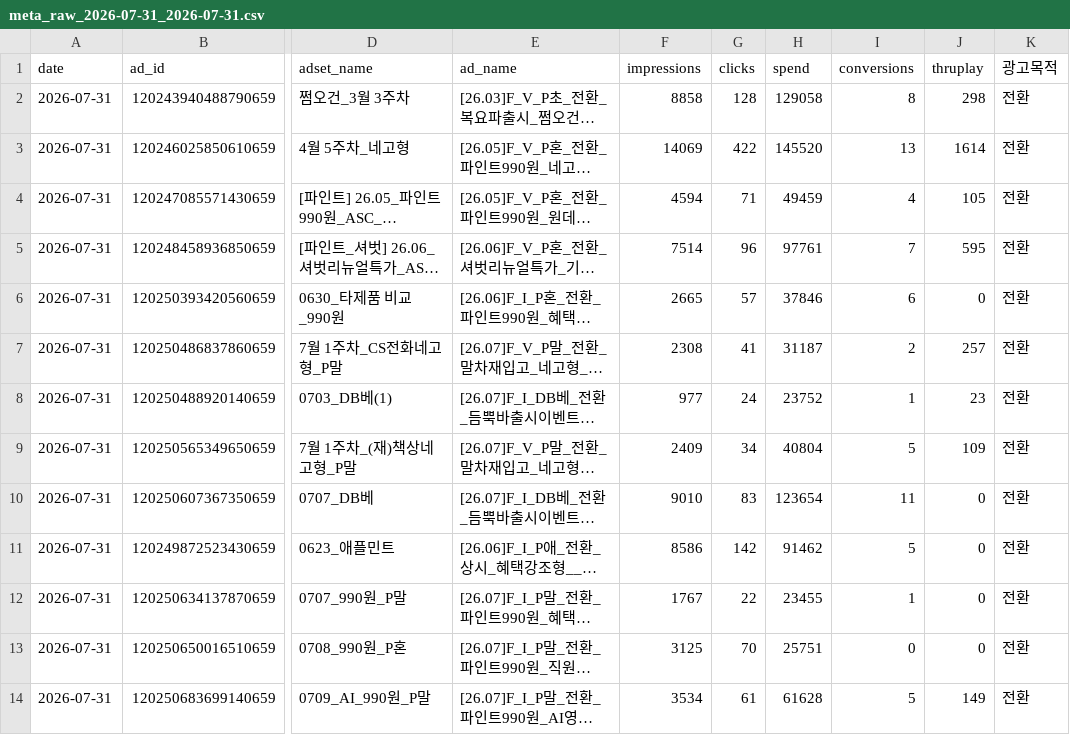
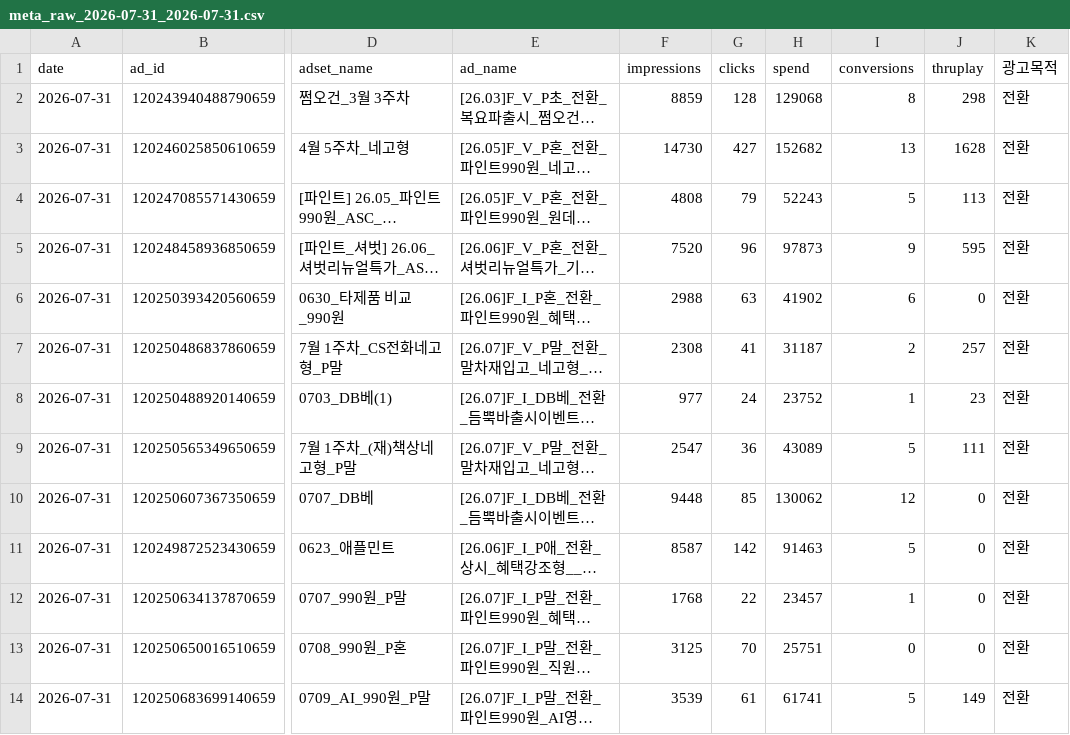
Before and after one commit to sonyg-ops/lalasweet-icecream-dashboard, a CSV file: data/meta_raw_2026-07-31_2026-07-31.csv, drawn as a sheet; only a part is shown, gaps mark what is left out; long unchanged cells end in …; the diff covers the shown part only; the diff names each change by its address in the sheet, - before the commit and + after, or states it on an @@ line.

```diff
--- a/data/meta_raw_2026-07-31_2026-07-31.csv
+++ b/data/meta_raw_2026-07-31_2026-07-31.csv
-F2 (impressions): 8858
+F2 (impressions): 8859
-H2 (spend): 129058
+H2 (spend): 129068
-F3 (impressions): 14069
+F3 (impressions): 14730
-G3 (clicks): 422
+G3 (clicks): 427
-H3 (spend): 145520
+H3 (spend): 152682
-J3 (thruplay): 1614
+J3 (thruplay): 1628
-F4 (impressions): 4594
+F4 (impressions): 4808
-G4 (clicks): 71
+G4 (clicks): 79
-H4 (spend): 49459
+H4 (spend): 52243
-I4 (conversions): 4
+I4 (conversions): 5
-J4 (thruplay): 105
+J4 (thruplay): 113
-F5 (impressions): 7514
+F5 (impressions): 7520
-H5 (spend): 97761
+H5 (spend): 97873
-I5 (conversions): 7
+I5 (conversions): 9
-F6 (impressions): 2665
+F6 (impressions): 2988
-G6 (clicks): 57
+G6 (clicks): 63
-H6 (spend): 37846
+H6 (spend): 41902
-F9 (impressions): 2409
+F9 (impressions): 2547
-G9 (clicks): 34
+G9 (clicks): 36
-H9 (spend): 40804
+H9 (spend): 43089
-J9 (thruplay): 109
+J9 (thruplay): 111
-F10 (impressions): 9010
+F10 (impressions): 9448
-G10 (clicks): 83
+G10 (clicks): 85
-H10 (spend): 123654
+H10 (spend): 130062
-I10 (conversions): 11
+I10 (conversions): 12
-F11 (impressions): 8586
+F11 (impressions): 8587
-H11 (spend): 91462
+H11 (spend): 91463
-F12 (impressions): 1767
+F12 (impressions): 1768
-H12 (spend): 23455
+H12 (spend): 23457
-F14 (impressions): 3534
+F14 (impressions): 3539
-H14 (spend): 61628
+H14 (spend): 61741
```
Also changed, not shown: 123 edited cells elsewhere in this file, 3 other files.
